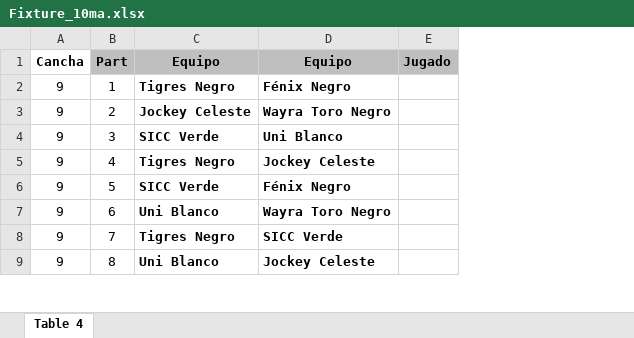
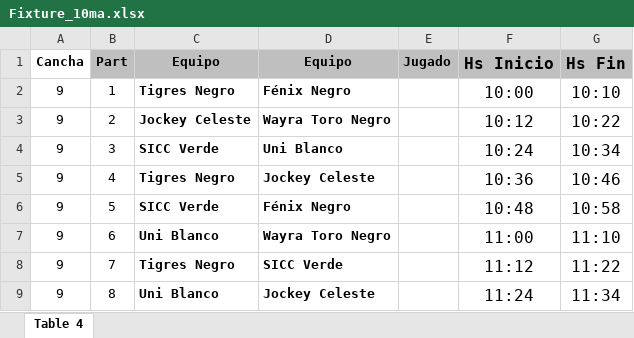
Before and after one commit to InesBoc/copaTigrilla, an Excel workbook: Fixture_10ma.xlsx, sheet Table 4, drawn as a sheet; only a part is shown; values as stored, in another font and other column widths than the file's, no borders; the diff names each change by its address in the sheet, - before the commit and + after, or states it on an @@ line.

```diff
--- a/Fixture_10ma.xlsx (sheet Table 4)
+++ b/Fixture_10ma.xlsx (sheet Table 4)
+column F (Hs Inicio), rows 2-9: 10:00 | 10:12 | 10:24 | 10:36 | 10:48 | 11:00 | 11:12 | 11:24
+column G (Hs Fin), rows 2-9: 10:10 | 10:22 | 10:34 | 10:46 | 10:58 | 11:10 | 11:22 | 11:34
```
Also changed, not shown: Fixture_9na.xlsx, fixture_8va.xlsx, 3 other files.
